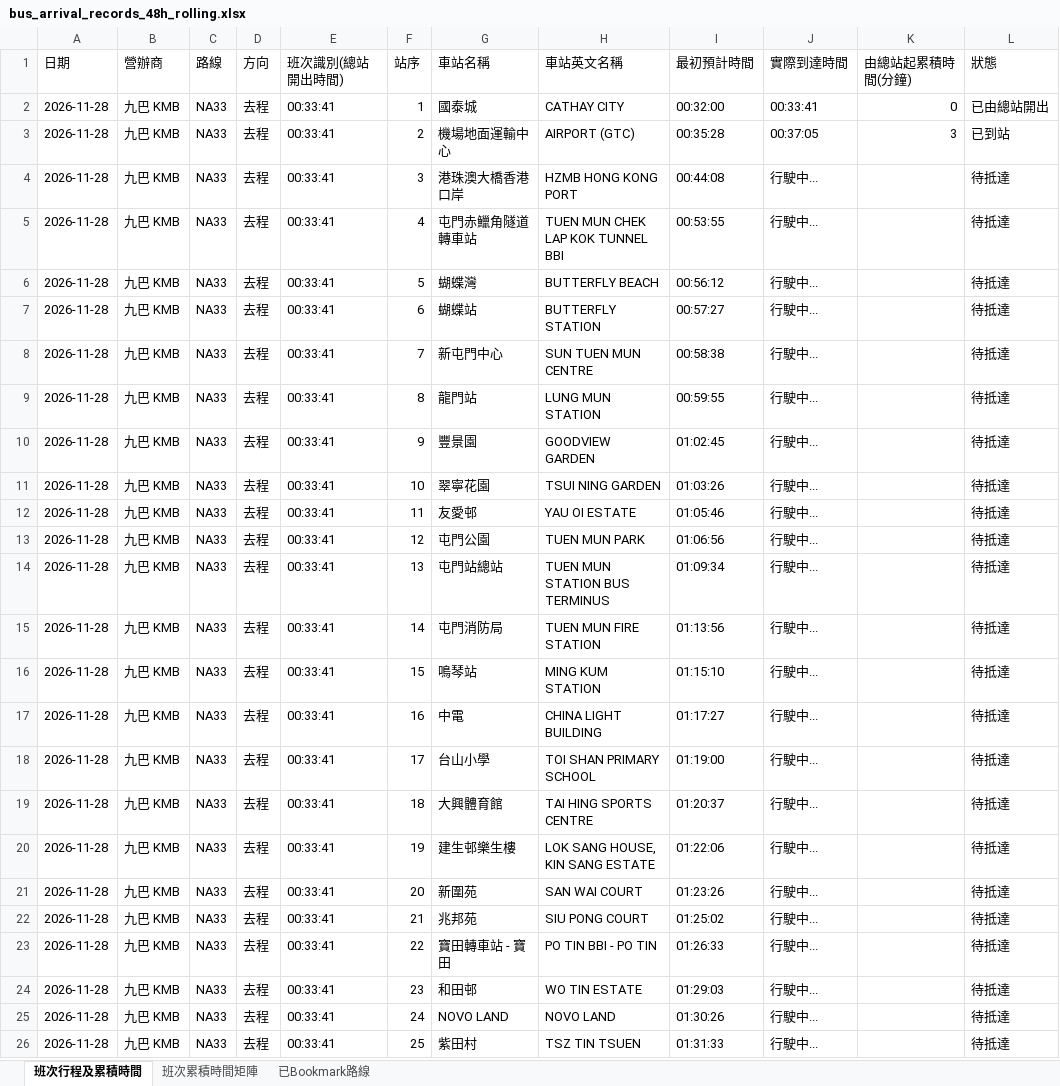
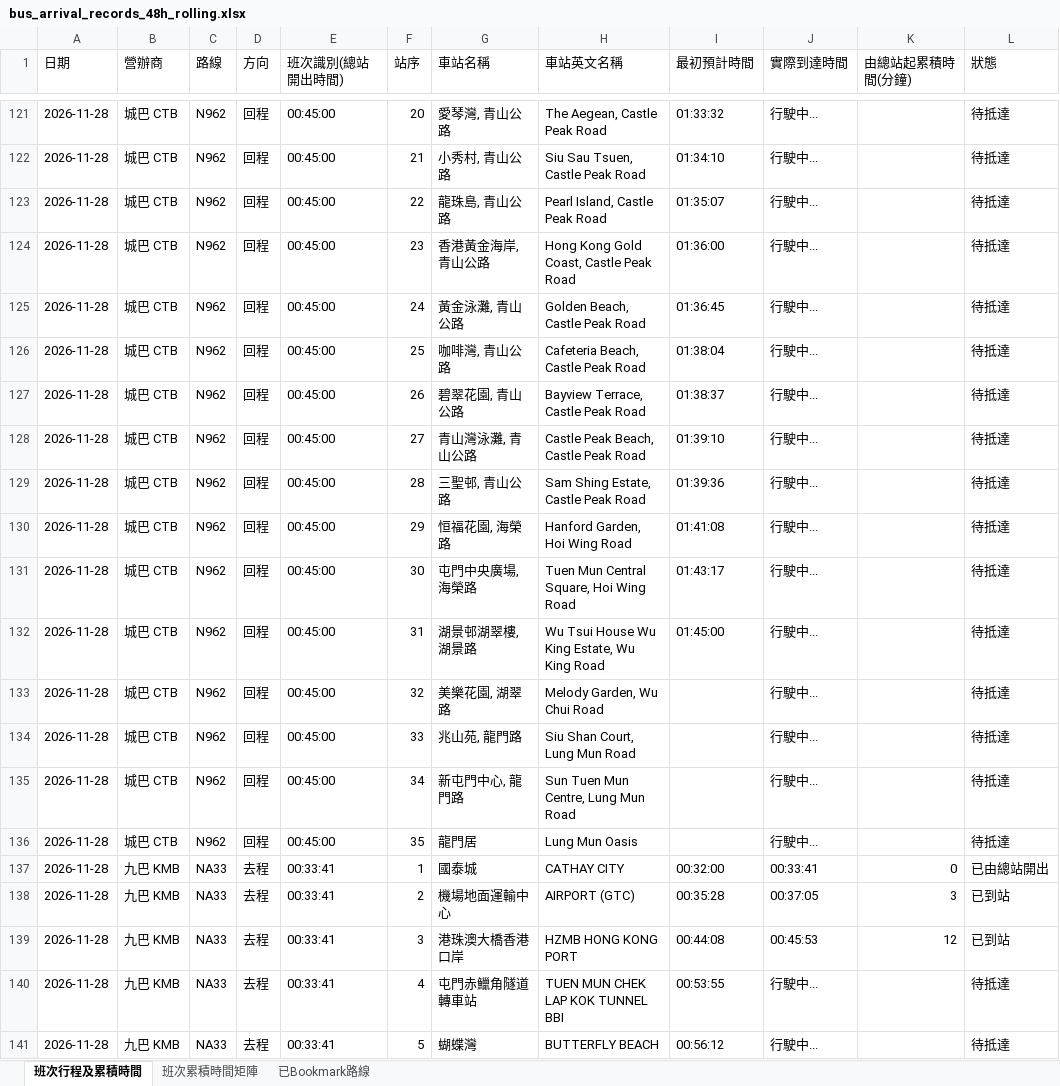
Before and after one commit to J0llibee/GRMD_FYP_Transport, an Excel workbook: backups/bus_arrival_records_48h_rolling.xlsx, sheet 班次行程及累積時間, drawn as a sheet; only a part is shown, gaps mark what is left out; the shorter side is filled out with more unchanged rows; values as stored, in another font and other column widths than the file's, no borders; addresses are those after the commit; the diff covers the shown part only; the diff names each change by its address in the sheet, - before the commit and + after, or states it on an @@ line.

Commit message:
Auto backup backups/bus_arrival_records_48h_rolling.xlsx (00:48:27)

```diff
--- a/backups/bus_arrival_records_48h_rolling.xlsx (sheet 班次行程及累積時間)
+++ b/backups/bus_arrival_records_48h_rolling.xlsx (sheet 班次行程及累積時間)
+row 121: 2026-11-28 | 城巴 CTB | N962 | 回程 | 00:45:00 | 20 | 愛琴灣, 青山公路 | The Aegean, Castle Peak Road | 01:33:32 | 行駛中... |  | 待抵達
+row 122: 2026-11-28 | 城巴 CTB | N962 | 回程 | 00:45:00 | 21 | 小秀村, 青山公路 | Siu Sau Tsuen, Castle Peak Road | 01:34:10 | 行駛中... |  | 待抵達
+row 123: 2026-11-28 | 城巴 CTB | N962 | 回程 | 00:45:00 | 22 | 龍珠島, 青山公路 | Pearl Island, Castle Peak Road | 01:35:07 | 行駛中... |  | 待抵達
+row 124: 2026-11-28 | 城巴 CTB | N962 | 回程 | 00:45:00 | 23 | 香港黃金海岸, 青山公路 | Hong Kong Gold Coast, Castle Peak Road | 01:36:00 | 行駛中... |  | 待抵達
+row 125: 2026-11-28 | 城巴 CTB | N962 | 回程 | 00:45:00 | 24 | 黃金泳灘, 青山公路 | Golden Beach, Castle Peak Road | 01:36:45 | 行駛中... |  | 待抵達
+row 126: 2026-11-28 | 城巴 CTB | N962 | 回程 | 00:45:00 | 25 | 咖啡灣, 青山公路 | Cafeteria Beach, Castle Peak Road | 01:38:04 | 行駛中... |  | 待抵達
+row 127: 2026-11-28 | 城巴 CTB | N962 | 回程 | 00:45:00 | 26 | 碧翠花園, 青山公路 | Bayview Terrace, Castle Peak Road | 01:38:37 | 行駛中... |  | 待抵達
+row 128: 2026-11-28 | 城巴 CTB | N962 | 回程 | 00:45:00 | 27 | 青山灣泳灘, 青山公路 | Castle Peak Beach, Castle Peak Road | 01:39:10 | 行駛中... |  | 待抵達
+row 129: 2026-11-28 | 城巴 CTB | N962 | 回程 | 00:45:00 | 28 | 三聖邨, 青山公路 | Sam Shing Estate, Castle Peak Road | 01:39:36 | 行駛中... |  | 待抵達
+row 130: 2026-11-28 | 城巴 CTB | N962 | 回程 | 00:45:00 | 29 | 恒福花園, 海榮路 | Hanford Garden, Hoi Wing Road | 01:41:08 | 行駛中... |  | 待抵達
+row 131: 2026-11-28 | 城巴 CTB | N962 | 回程 | 00:45:00 | 30 | 屯門中央廣場, 海榮路 | Tuen Mun Central Square, Hoi Wing Road | 01:43:17 | 行駛中... |  | 待抵達
+row 132: 2026-11-28 | 城巴 CTB | N962 | 回程 | 00:45:00 | 31 | 湖景邨湖翠樓, 湖景路 | Wu Tsui House Wu King Estate, Wu King Road | 01:45:00 | 行駛中... |  | 待抵達
+row 133: 2026-11-28 | 城巴 CTB | N962 | 回程 | 00:45:00 | 32 | 美樂花園, 湖翠路 | Melody Garden, Wu Chui Road |  | 行駛中... |  | 待抵達
+row 134: 2026-11-28 | 城巴 CTB | N962 | 回程 | 00:45:00 | 33 | 兆山苑, 龍門路 | Siu Shan Court, Lung Mun Road |  | 行駛中... |  | 待抵達
+row 135: 2026-11-28 | 城巴 CTB | N962 | 回程 | 00:45:00 | 34 | 新屯門中心, 龍門路 | Sun Tuen Mun Centre, Lung Mun Road |  | 行駛中... |  | 待抵達
+row 136: 2026-11-28 | 城巴 CTB | N962 | 回程 | 00:45:00 | 35 | 龍門居 | Lung Mun Oasis |  | 行駛中... |  | 待抵達
-J139 (實際到達時間): 行駛中...
+J139 (實際到達時間): 00:45:53
-K139 (由總站起累積時間(分鐘)): (empty)
+K139 (由總站起累積時間(分鐘)): 12
-L139 (狀態): 待抵達
+L139 (狀態): 已到站
```
Also changed, not shown: 119 added rows and 21 edited cells elsewhere in this sheet, sheet 班次累積時間矩陣.
